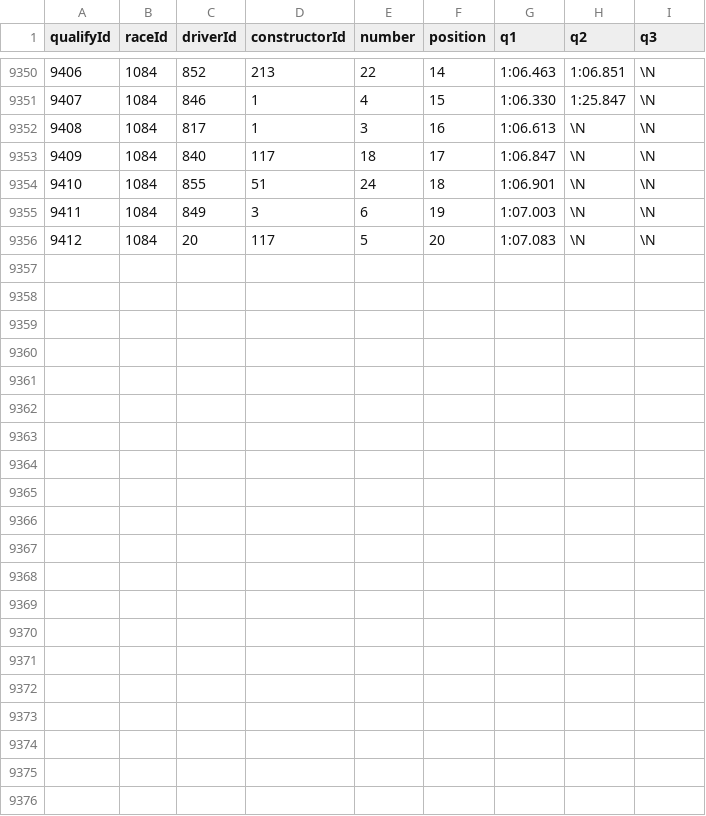
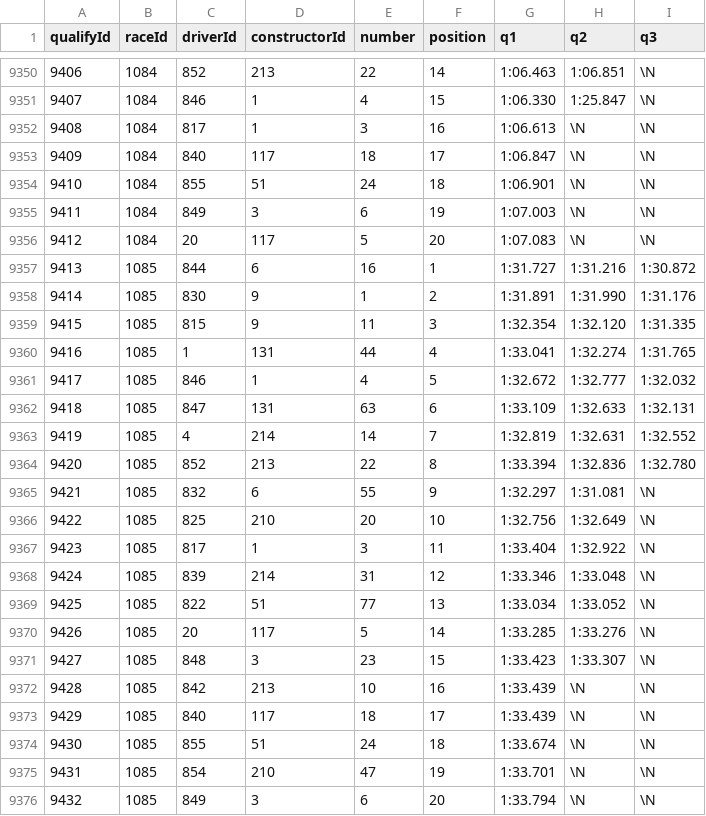
Before and after one commit to steodose/F1, a CSV file: f1db_csv/qualifying.csv, drawn as a sheet; only a part is shown, gaps mark what is left out; the diff names each change by its address in the sheet, - before the commit and + after, or states it on an @@ line.

```diff
--- a/f1db_csv/qualifying.csv
+++ b/f1db_csv/qualifying.csv
+row 9357: 9413 | 1085 | 844 | 6 | 16 | 1 | 1:31.727 | 1:31.216 | 1:30.872
+row 9358: 9414 | 1085 | 830 | 9 | 1 | 2 | 1:31.891 | 1:31.990 | 1:31.176
+row 9359: 9415 | 1085 | 815 | 9 | 11 | 3 | 1:32.354 | 1:32.120 | 1:31.335
+row 9360: 9416 | 1085 | 1 | 131 | 44 | 4 | 1:33.041 | 1:32.274 | 1:31.765
+row 9361: 9417 | 1085 | 846 | 1 | 4 | 5 | 1:32.672 | 1:32.777 | 1:32.032
+row 9362: 9418 | 1085 | 847 | 131 | 63 | 6 | 1:33.109 | 1:32.633 | 1:32.131
+row 9363: 9419 | 1085 | 4 | 214 | 14 | 7 | 1:32.819 | 1:32.631 | 1:32.552
+row 9364: 9420 | 1085 | 852 | 213 | 22 | 8 | 1:33.394 | 1:32.836 | 1:32.780
+row 9365: 9421 | 1085 | 832 | 6 | 55 | 9 | 1:32.297 | 1:31.081 | \N
+row 9366: 9422 | 1085 | 825 | 210 | 20 | 10 | 1:32.756 | 1:32.649 | \N
+row 9367: 9423 | 1085 | 817 | 1 | 3 | 11 | 1:33.404 | 1:32.922 | \N
+row 9368: 9424 | 1085 | 839 | 214 | 31 | 12 | 1:33.346 | 1:33.048 | \N
+row 9369: 9425 | 1085 | 822 | 51 | 77 | 13 | 1:33.034 | 1:33.052 | \N
+row 9370: 9426 | 1085 | 20 | 117 | 5 | 14 | 1:33.285 | 1:33.276 | \N
+row 9371: 9427 | 1085 | 848 | 3 | 23 | 15 | 1:33.423 | 1:33.307 | \N
+row 9372: 9428 | 1085 | 842 | 213 | 10 | 16 | 1:33.439 | \N | \N
+row 9373: 9429 | 1085 | 840 | 117 | 18 | 17 | 1:33.439 | \N | \N
+row 9374: 9430 | 1085 | 855 | 51 | 24 | 18 | 1:33.674 | \N | \N
+row 9375: 9431 | 1085 | 854 | 210 | 47 | 19 | 1:33.701 | \N | \N
+row 9376: 9432 | 1085 | 849 | 3 | 6 | 20 | 1:33.794 | \N | \N
```
Also changed, not shown: f1db_csv/constructor_results.csv, f1db_csv/constructor_standings.csv, 10 other files.
